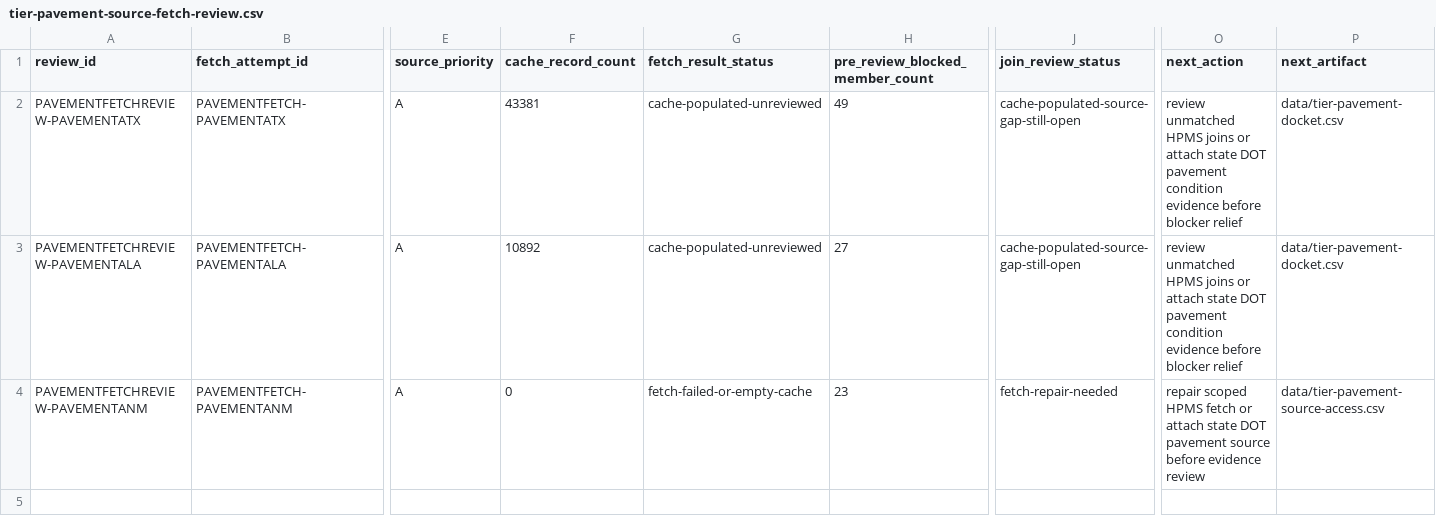
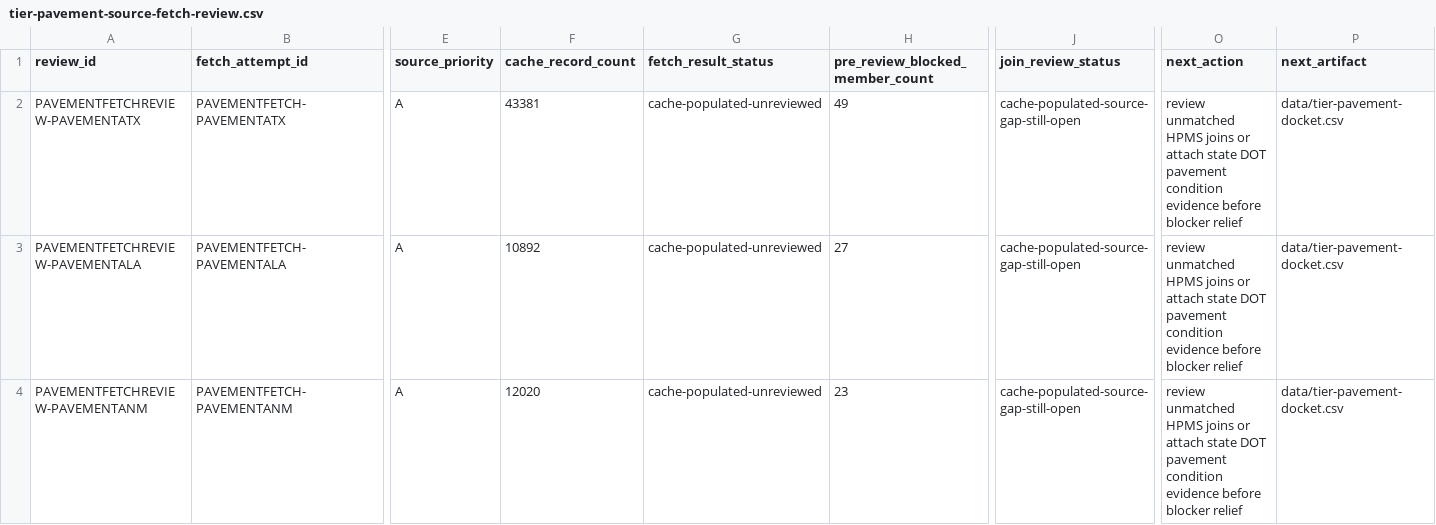
Before and after one commit to giodl73-repo/ROUTE, a CSV file: data/tier-pavement-source-fetch-review.csv, drawn as a sheet; only a part is shown, gaps mark what is left out; the diff names each change by its address in the sheet, - before the commit and + after, or states it on an @@ line.

```diff
--- a/data/tier-pavement-source-fetch-review.csv
+++ b/data/tier-pavement-source-fetch-review.csv
-F4 (cache_record_count): 0
+F4 (cache_record_count): 12020
-G4 (fetch_result_status): fetch-failed-or-empty-cache
+G4 (fetch_result_status): cache-populated-unreviewed
-J4 (join_review_status): fetch-repair-needed
+J4 (join_review_status): cache-populated-source-gap-still-open
-O4 (next_action): repair scoped HPMS fetch or attach state DOT pavement source before evidence review
+O4 (next_action): review unmatched HPMS joins or attach state DOT pavement condition evidence before blocker relief
-P4 (next_artifact): data/tier-pavement-source-access.csv
+P4 (next_artifact): data/tier-pavement-docket.csv
```
Also changed, not shown: data/release-manifest.csv, data/tier-optimizer-runs.csv, 9 other files.
